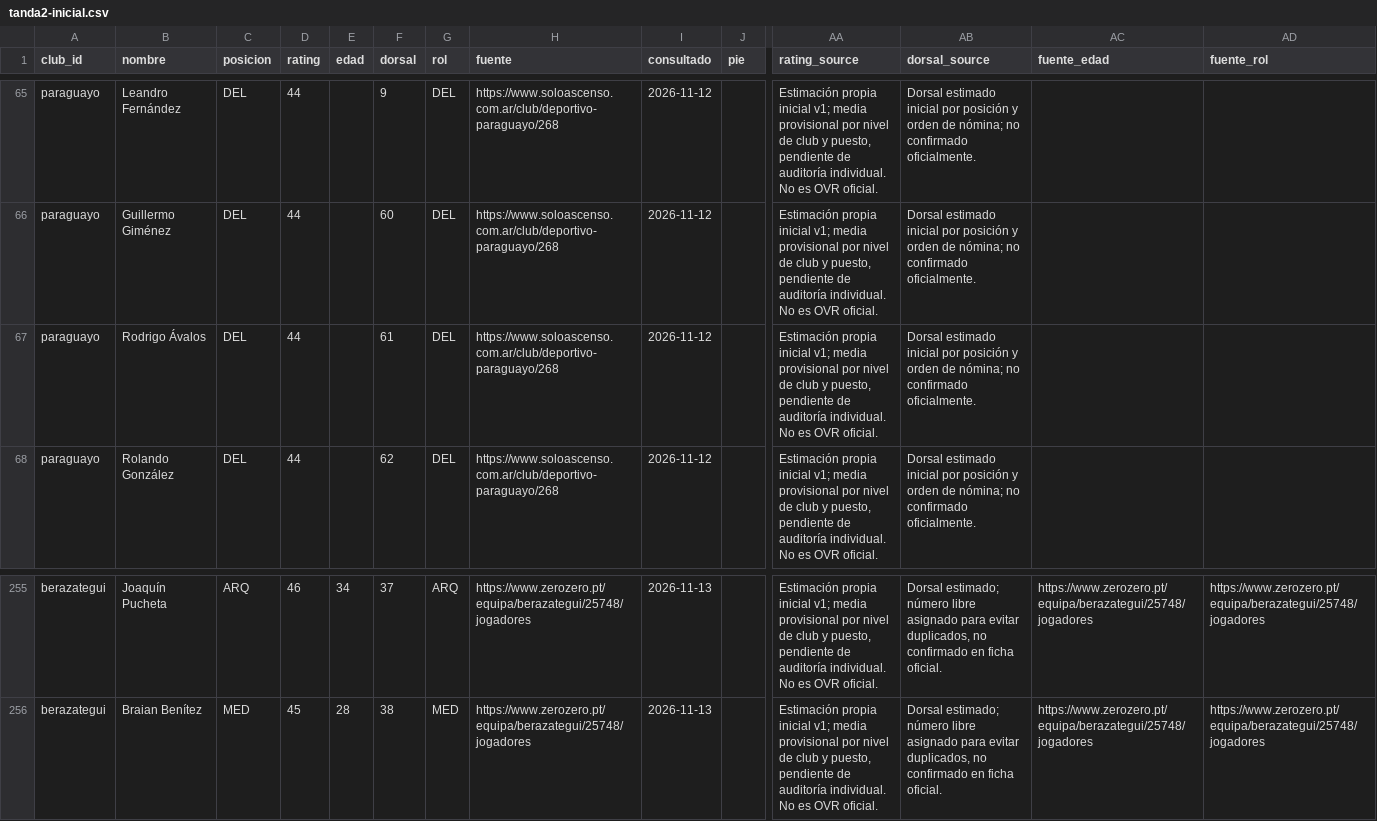
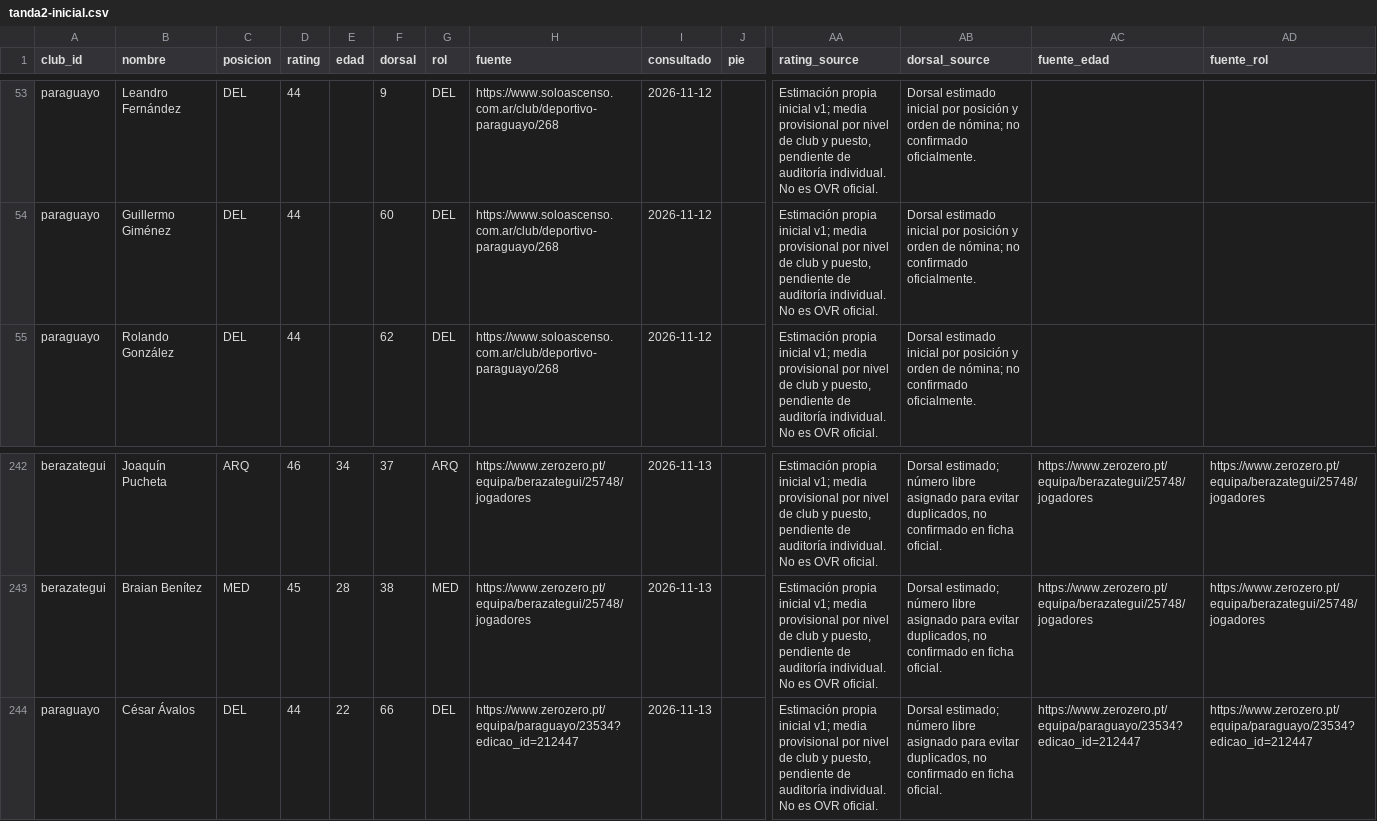
Before and after one commit to carp1901/liga-fc1, a CSV file: planteles/borradores/primera-c-2026/tanda2-inicial.csv, drawn as a sheet; only a part is shown, gaps mark what is left out; removed rows and columns are numbered as before the commit, all else as after; rows hold the shown columns only; the diff covers the shown part only; the diff names each change by its address in the sheet, - before the commit and + after, or states it on an @@ line.

Commit message:
Depurar Deportivo Paraguayo por participación y movimientos 2026

```diff
--- a/planteles/borradores/primera-c-2026/tanda2-inicial.csv
+++ b/planteles/borradores/primera-c-2026/tanda2-inicial.csv
-row 67: paraguayo | Rodrigo Ávalos | DEL | 44 |  | 61 | DEL | https://www.soloascenso.com.ar/club/deportivo-paraguayo/268 | 2026-11-12 |  | Estimación propia inicial v1; media provisional por nivel de club y puesto, pendiente de auditoría individual. No es OVR oficial. | Dorsal estimado inicial por posición y orden de nómina; no confirmado oficialmente.
+row 244: paraguayo | César Ávalos | DEL | 44 | 22 | 66 | DEL | https://www.zerozero.pt/equipa/paraguayo/23534?edicao_id=212447 | 2026-11-13 |  | Estimación propia inicial v1; media provisional por nivel de club y puesto, pendiente de auditoría individual. No es OVR oficial. | Dorsal estimado; número libre asignado para evitar duplicados, no confirmado en ficha oficial. | https://www.zerozero.pt/equipa/paraguayo/23534?edicao_id=212447 | https://www.zerozero.pt/equipa/paraguayo/23534?edicao_id=212447
```
Also changed, not shown: 12 removed rows and 4 edited cells elsewhere in this file.
